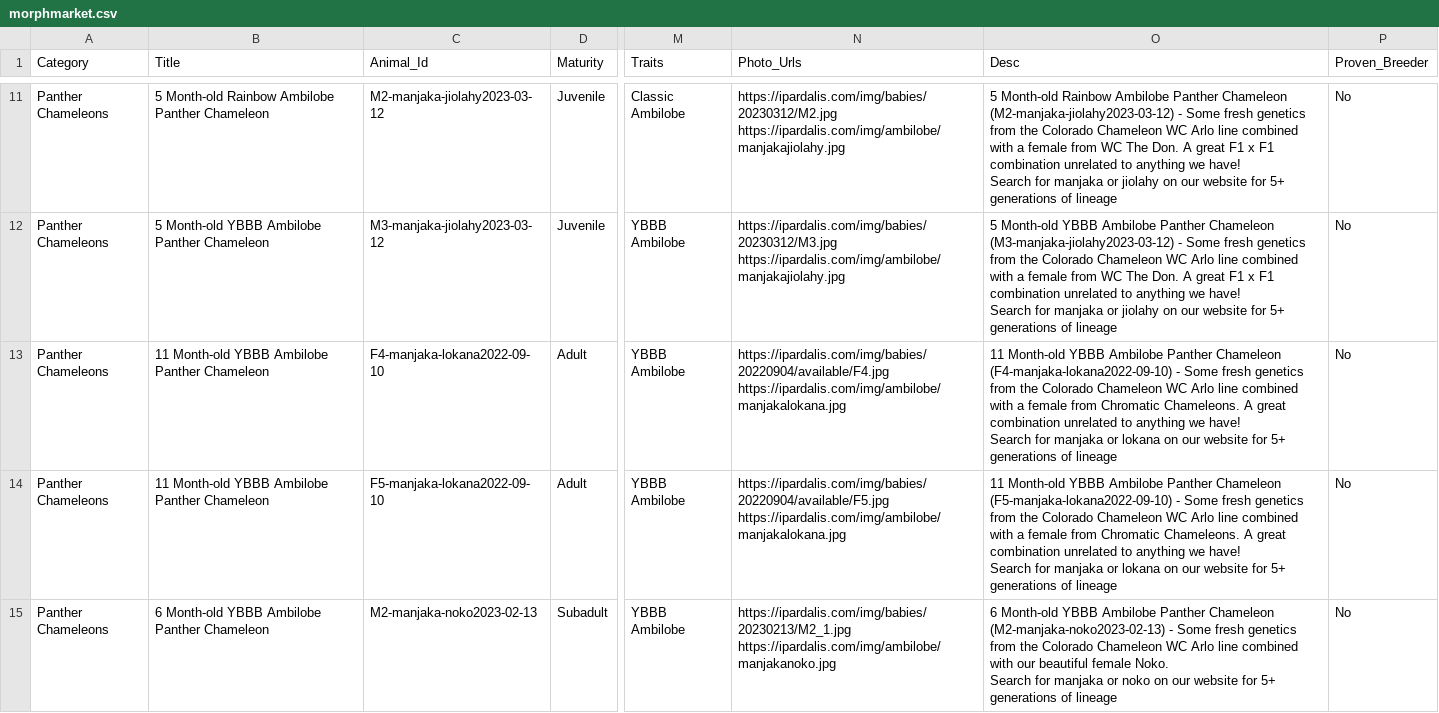
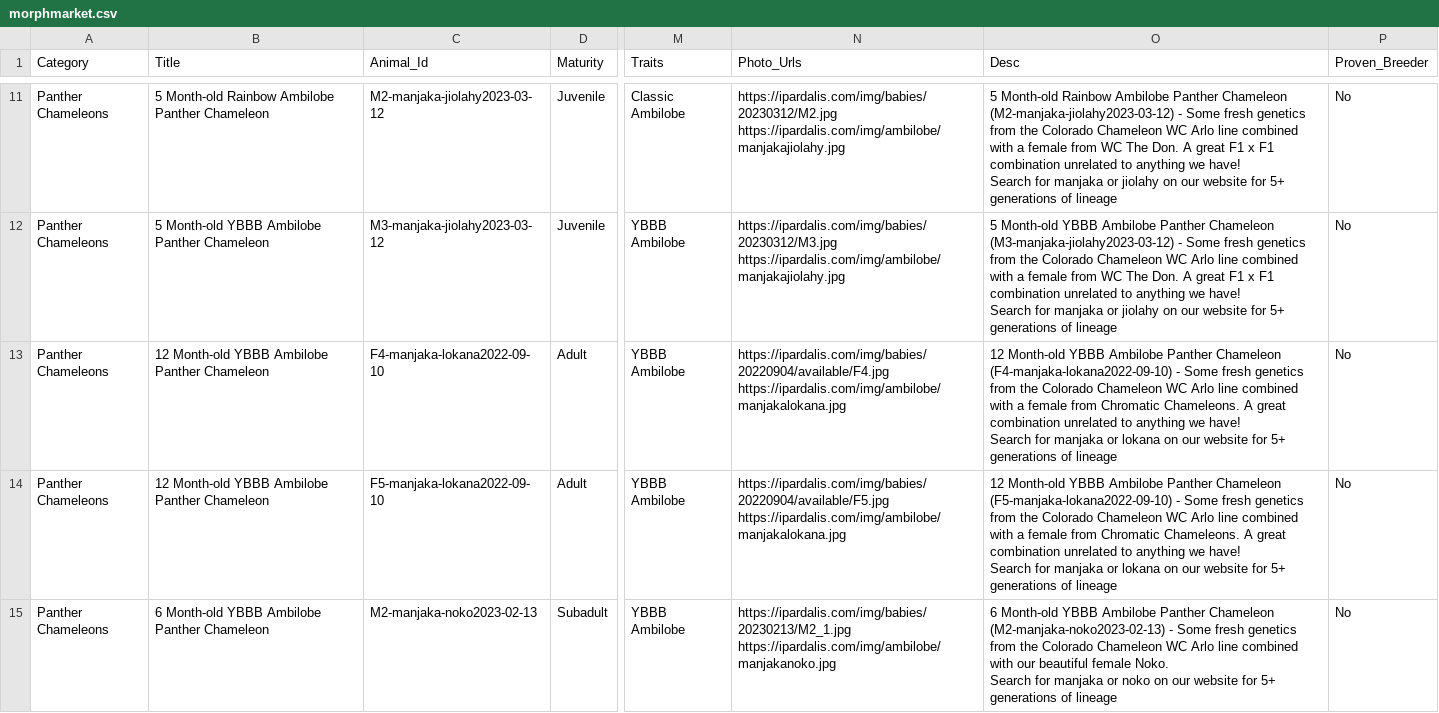
Before and after one commit to Dripdrop12/ipardalis, a CSV file: R/morphmarket.csv, drawn as a sheet; only a part is shown, gaps mark what is left out; the diff covers the shown part only; the diff names each change by its address in the sheet, - before the commit and + after, or states it on an @@ line.

```diff
--- a/R/morphmarket.csv
+++ b/R/morphmarket.csv
-B13:B14 (Title): 11 Month-old YBBB Ambilobe Panther Chameleon
+B13:B14 (Title): 12 Month-old YBBB Ambilobe Panther Chameleon
-O13 (Desc): 11 Month-old YBBB…
+O13 (Desc): 12 Month-old YBBB…
-O14 (Desc): 11 Month-old YBBB…
+O14 (Desc): 12 Month-old YBBB…
```
Also changed, not shown: 9 edited cells elsewhere in this file, 6 other files.
